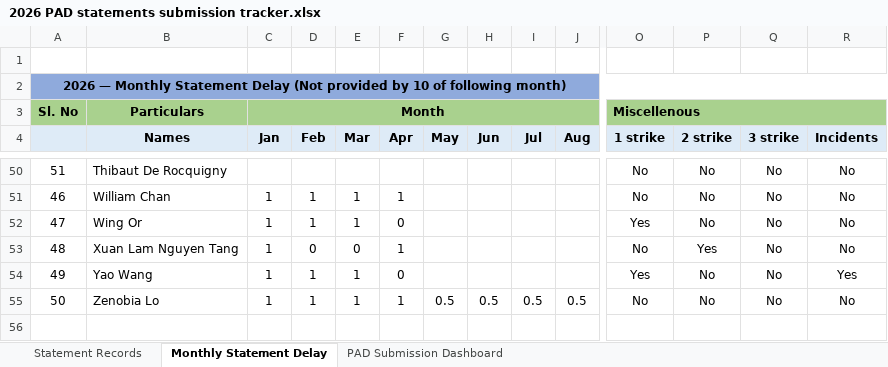
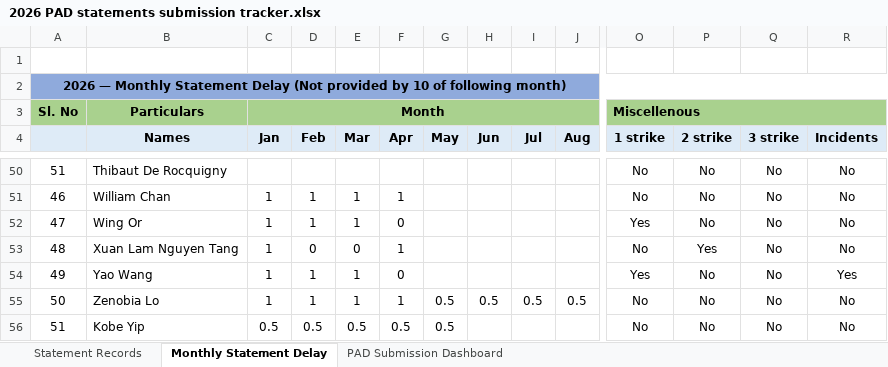
Before and after one commit to KateZhang-cigp/PAD_Automation, an Excel workbook: 2026 PAD statements submission tracker.xlsx, sheet Monthly Statement Delay, drawn as a sheet; only a part is shown, gaps mark what is left out; values as stored, in another font and other column widths than the file's, no borders; charts and pictures and conditional formats not drawn; rows hold the shown columns only; the diff names each change by its address in the sheet, - before the commit and + after, or states it on an @@ line.

```diff
--- a/2026 PAD statements submission tracker.xlsx (sheet Monthly Statement Delay)
+++ b/2026 PAD statements submission tracker.xlsx (sheet Monthly Statement Delay)
+row 56: 51 | Kobe Yip | 0.5 | 0.5 | 0.5 | 0.5 | 0.5 |  |  |  | No | No | No | No
```
Also changed, not shown: sheet Statement Records, HSBC_Files/HSBC_trades.xlsx, IBKR_Files/IBKR_trades.xlsx, 15 other files.
